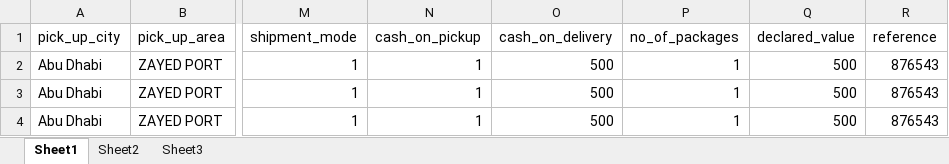
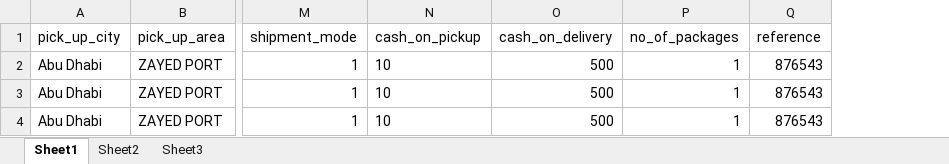
Before and after one commit to lrbtech/well_well_web, an Excel workbook: public/excel/customer_excel_structure.xlsx, sheet Sheet1, drawn as a sheet; only a part is shown, gaps mark what is left out; values as stored, in another font and other column widths than the file's, no borders; the diff names each change by its address in the sheet, - before the commit and + after, or states it on an @@ line.

```diff
--- a/public/excel/customer_excel_structure.xlsx (sheet Sheet1)
+++ b/public/excel/customer_excel_structure.xlsx (sheet Sheet1)
-column Q (declared_value), rows 2-4: all 500
-N2:N4 (cash_on_pickup): 1
+N2:N4 (cash_on_pickup): 10
```
Also changed, not shown: 3 other files.
